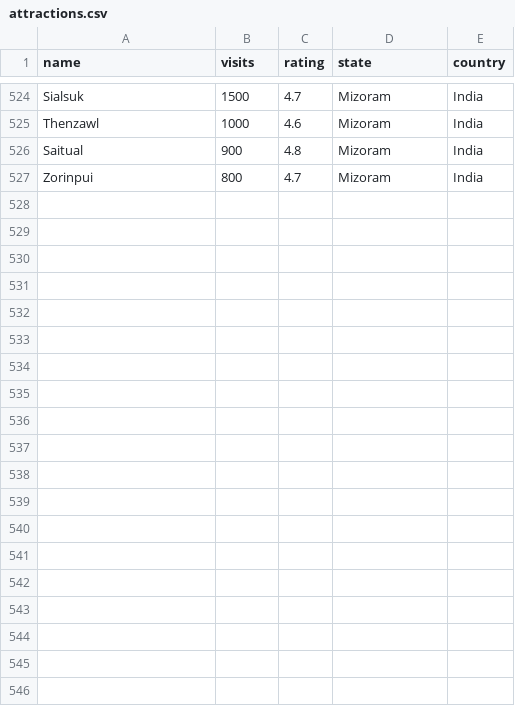
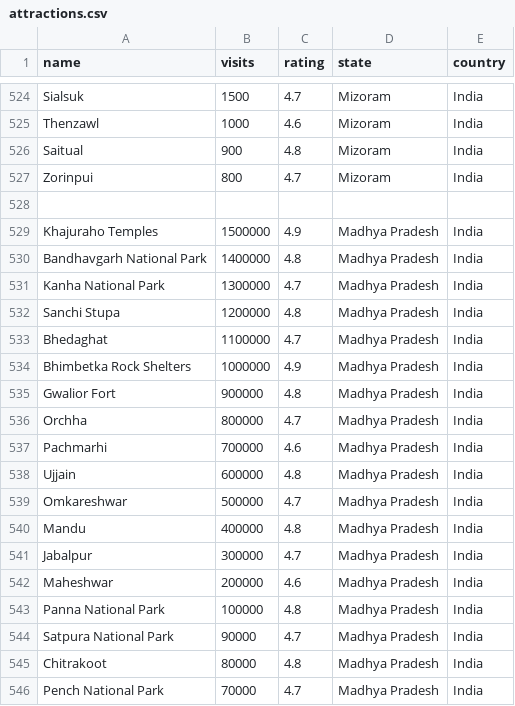
Before and after one commit to Roamify-Research/Machine-Learning, a CSV file: attractions.csv, drawn as a sheet; only a part is shown, gaps mark what is left out; the diff covers the shown part only.

Commit message:
Added Madhya Pradesh sample Dataset

```diff
--- a/attractions.csv
+++ b/attractions.csv
@@ -527 +527,20 @@ Saitual,900,4.8,Mizoram,India
 Zorinpui,800,4.7,Mizoram,India
+
+Khajuraho Temples,1500000,4.9,Madhya Pradesh,India
+Bandhavgarh National Park,1400000,4.8,Madhya Pradesh,India
+Kanha National Park,1300000,4.7,Madhya Pradesh,India
+Sanchi Stupa,1200000,4.8,Madhya Pradesh,India
+Bhedaghat,1100000,4.7,Madhya Pradesh,India
+Bhimbetka Rock Shelters,1000000,4.9,Madhya Pradesh,India
+Gwalior Fort,900000,4.8,Madhya Pradesh,India
+Orchha,800000,4.7,Madhya Pradesh,India
+Pachmarhi,700000,4.6,Madhya Pradesh,India
+Ujjain,600000,4.8,Madhya Pradesh,India
+Omkareshwar,500000,4.7,Madhya Pradesh,India
+Mandu,400000,4.8,Madhya Pradesh,India
+Jabalpur,300000,4.7,Madhya Pradesh,India
+Maheshwar,200000,4.6,Madhya Pradesh,India
+Panna National Park,100000,4.8,Madhya Pradesh,India
+Satpura National Park,90000,4.7,Madhya Pradesh,India
+Chitrakoot,80000,4.8,Madhya Pradesh,India
+Pench National Park,70000,4.7,Madhya Pradesh,India
```
Also changed, not shown: 12 added rows elsewhere in this file.
